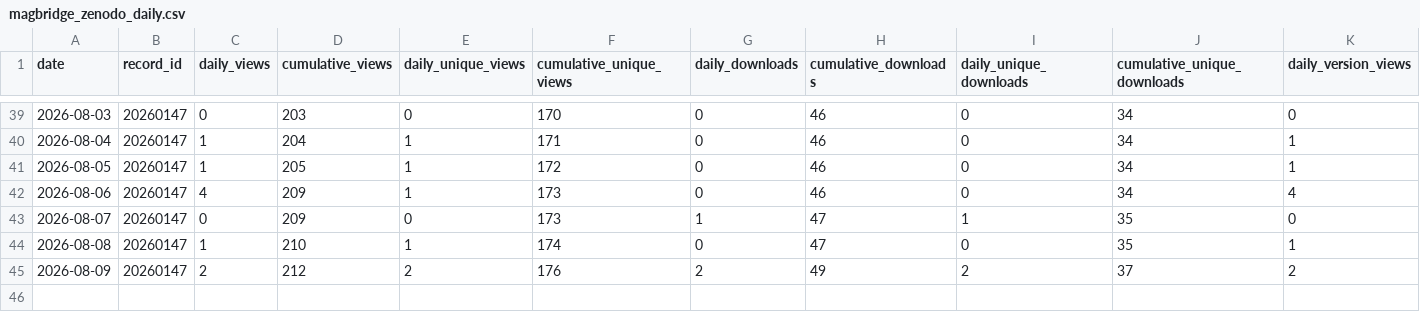
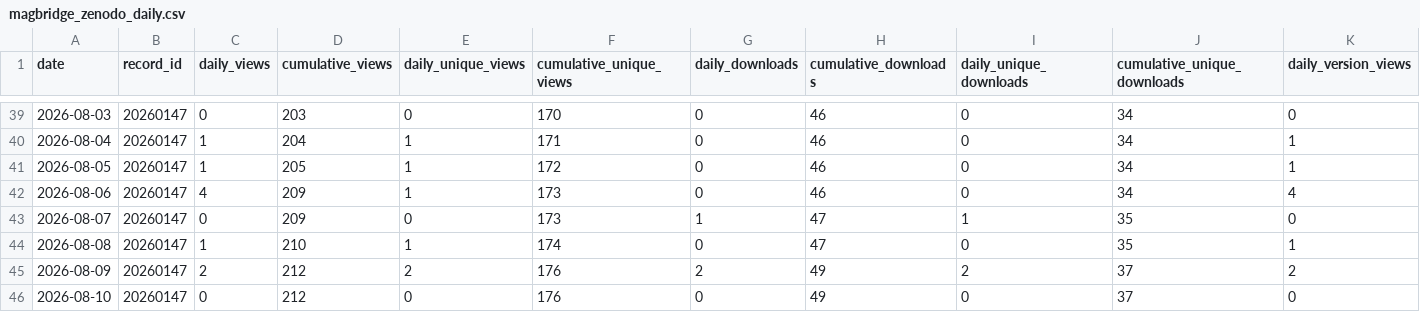
Before and after one commit to SakthiGs/MagBridge-Metrics, a CSV file: data/magbridge_zenodo_daily.csv, drawn as a sheet; only a part is shown, gaps mark what is left out; rows hold the shown columns only; the diff names each change by its address in the sheet, - before the commit and + after, or states it on an @@ line.

```diff
--- a/data/magbridge_zenodo_daily.csv
+++ b/data/magbridge_zenodo_daily.csv
+row 46: 2026-08-10 | 20260147 | 0 | 212 | 0 | 176 | 0 | 49 | 0 | 37 | 0
```
Also changed, not shown: data/magbridge_zenodo_snapshots.csv.
